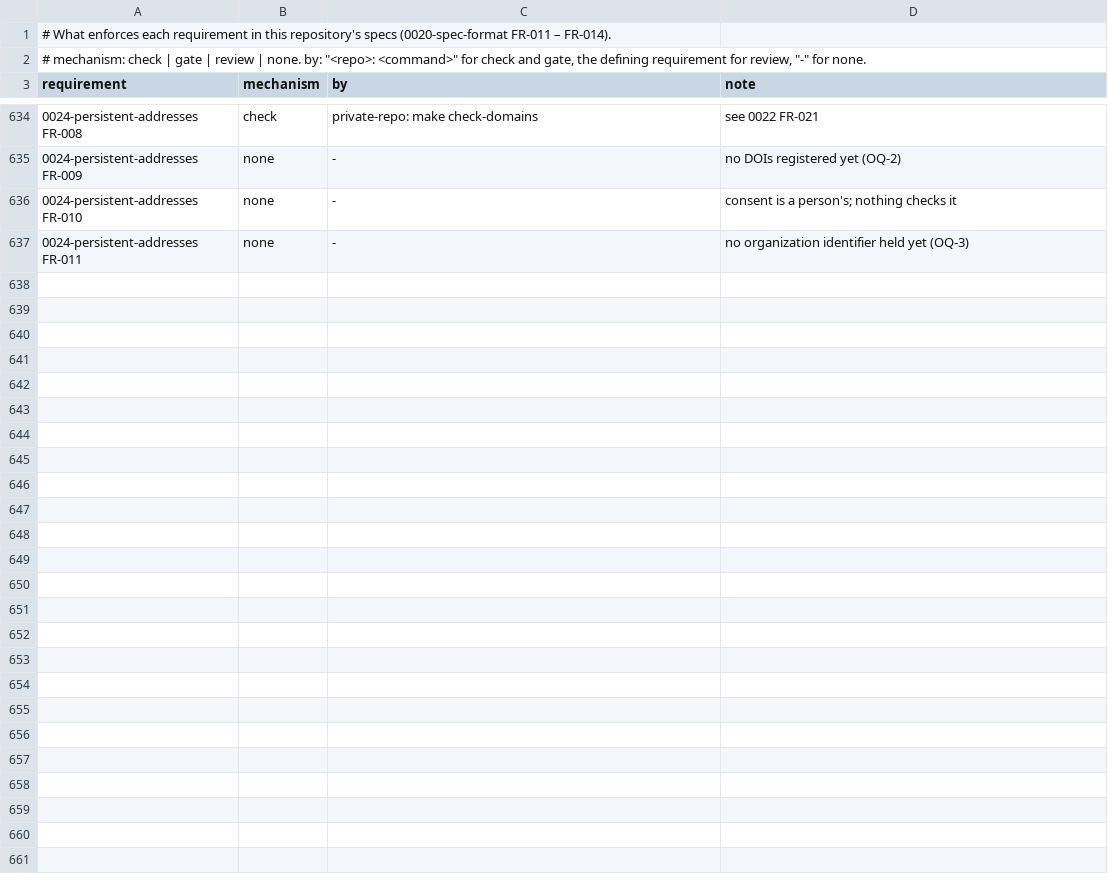
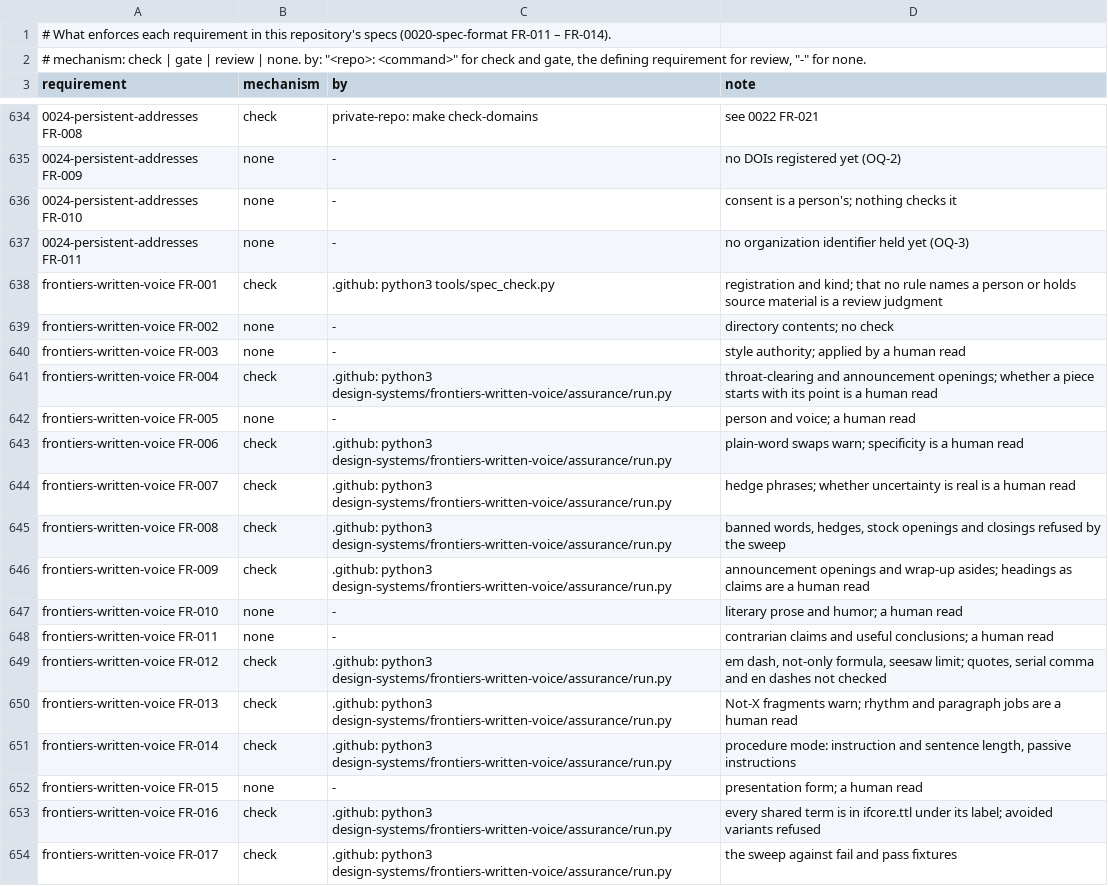
Before and after one commit to intellectual-frontiers/.github, a TSV file: spec-kit/enforcement.tsv, drawn as a sheet; only a part is shown, gaps mark what is left out; the diff covers the shown part only; the diff names each change by its address in the sheet, - before the commit and + after, or states it on an @@ line.

Commit message:
Add frontiers-written-voice and frontiers-spoken-voice
The house voice, until now only in the vault's house-design/voice and
house-design/spoken, becomes two public design systems of the voice kinds
0014 already specified. frontiers-written-voice states the rules as the
house's voice (never one person's): starting with the point, plain words,
hedging, banned words and phrases, announcements, headings as claims,
punctuation, rhythm, ASD-STE100 for procedures, presentation form, and the
Chicago Manual of Style as authority. patterns.json is their machine form,
terms.json the shared terms written as the ontology names them, and
sweep.py the standard-library sweep. frontiers-spoken-voice derives from
it, keeps a checked copy of its patterns and terms (FR-021), and adds the
ear's rules and its own announcement and story-label patterns.

spec_check now enforces derivation: only from registered design systems,
never from a brand, never in a cycle, and a spoken voice always from a
written one. The company gains the altLabel Intellectual Frontiers.

```diff
--- a/spec-kit/enforcement.tsv
+++ b/spec-kit/enforcement.tsv
+row 638: frontiers-written-voice FR-001 | check | .github: python3 tools/spec_check.py | registration and kind; that no rule names a person or holds source material is a review judgment
+row 639: frontiers-written-voice FR-002 | none | - | directory contents; no check
+row 640: frontiers-written-voice FR-003 | none | - | style authority; applied by a human read
+row 641: frontiers-written-voice FR-004 | check | .github: python3 design-systems/frontiers-written-voice/assurance/run.py | throat-clearing and announcement openings; whether a piece starts with its point is a human read
+row 642: frontiers-written-voice FR-005 | none | - | person and voice; a human read
+row 643: frontiers-written-voice FR-006 | check | .github: python3 design-systems/frontiers-written-voice/assurance/run.py | plain-word swaps warn; specificity is a human read
+row 644: frontiers-written-voice FR-007 | check | .github: python3 design-systems/frontiers-written-voice/assurance/run.py | hedge phrases; whether uncertainty is real is a human read
+row 645: frontiers-written-voice FR-008 | check | .github: python3 design-systems/frontiers-written-voice/assurance/run.py | banned words, hedges, stock openings and closings refused by the sweep
+row 646: frontiers-written-voice FR-009 | check | .github: python3 design-systems/frontiers-written-voice/assurance/run.py | announcement openings and wrap-up asides; headings as claims are a human read
+row 647: frontiers-written-voice FR-010 | none | - | literary prose and humor; a human read
+row 648: frontiers-written-voice FR-011 | none | - | contrarian claims and useful conclusions; a human read
+row 649: frontiers-written-voice FR-012 | check | .github: python3 design-systems/frontiers-written-voice/assurance/run.py | em dash, not-only formula, seesaw limit; quotes, serial comma and en dashes not checked
+row 650: frontiers-written-voice FR-013 | check | .github: python3 design-systems/frontiers-written-voice/assurance/run.py | Not-X fragments warn; rhythm and paragraph jobs are a human read
+row 651: frontiers-written-voice FR-014 | check | .github: python3 design-systems/frontiers-written-voice/assurance/run.py | procedure mode: instruction and sentence length, passive instructions
+row 652: frontiers-written-voice FR-015 | none | - | presentation form; a human read
+row 653: frontiers-written-voice FR-016 | check | .github: python3 design-systems/frontiers-written-voice/assurance/run.py | every shared term is in ifcore.ttl under its label; avoided variants refused
+row 654: frontiers-written-voice FR-017 | check | .github: python3 design-systems/frontiers-written-voice/assurance/run.py | the sweep against fail and pass fixtures
```
Also changed, not shown: 12 added rows elsewhere in this file, 36 other files.
